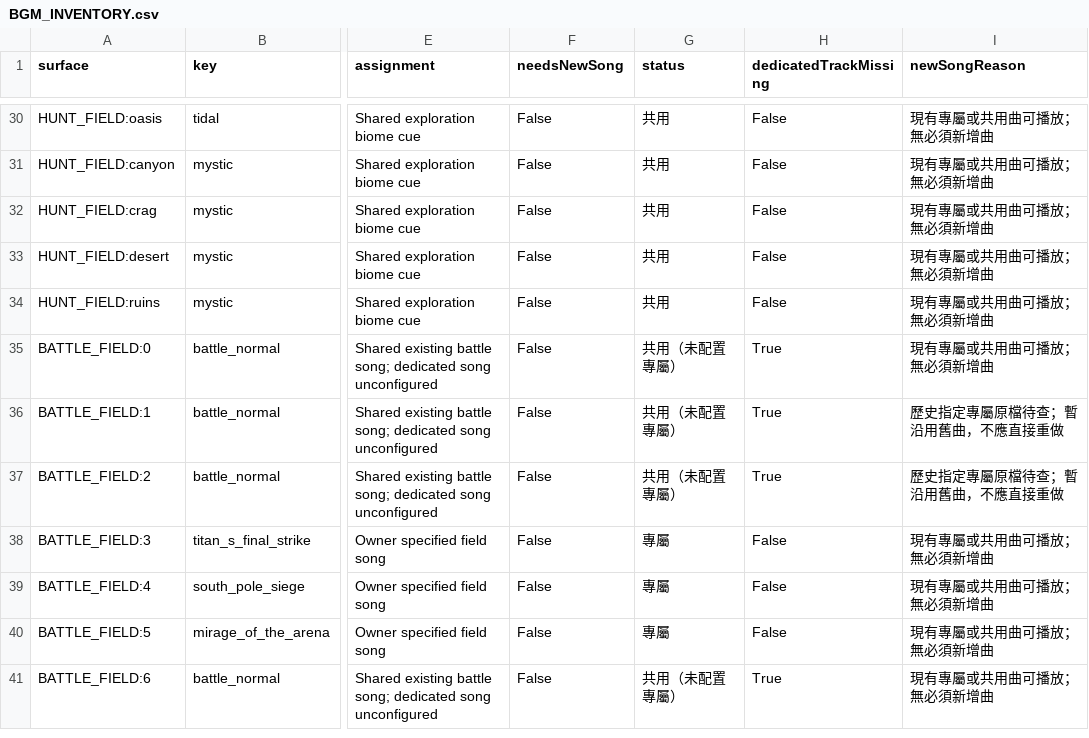
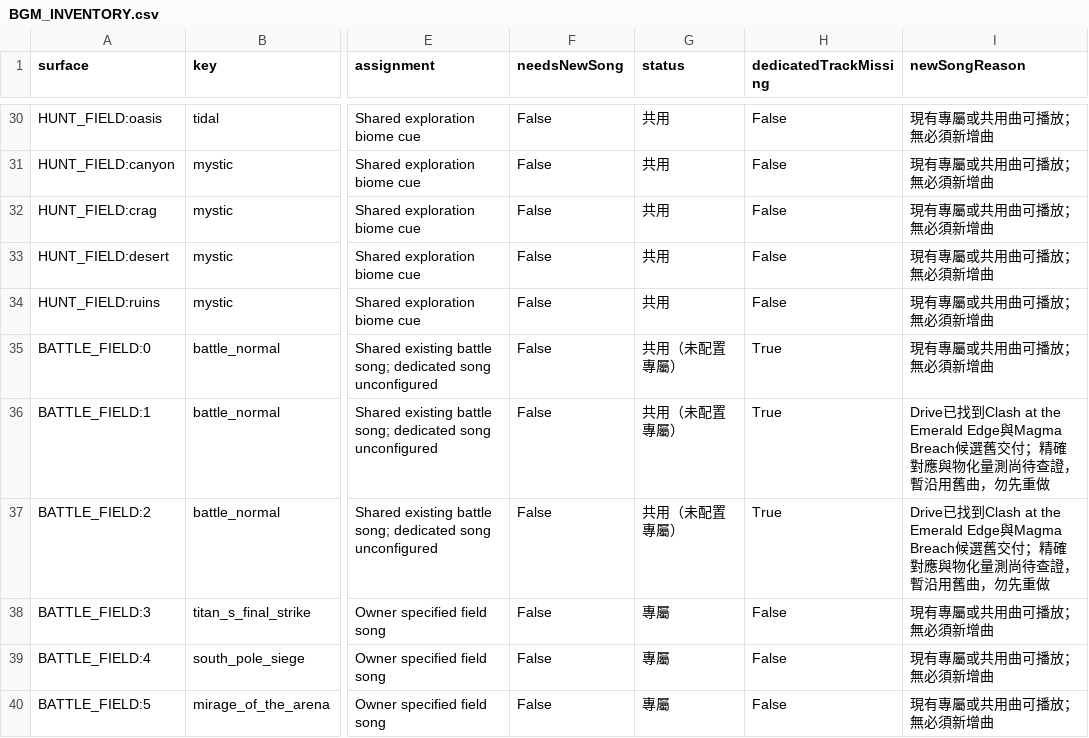
Before and after one commit to Orochi771127/championship-2026, a CSV file: docs/reports/music-repair-2026-10-18/BGM_INVENTORY.csv, drawn as a sheet; only a part is shown, gaps mark what is left out; the shorter side is filled out with more unchanged rows; the diff names each change by its address in the sheet, - before the commit and + after, or states it on an @@ line.

Commit message:
Clarify optional song shortlist after existing delivery discovery

```diff
--- a/docs/reports/music-repair-2026-10-18/BGM_INVENTORY.csv
+++ b/docs/reports/music-repair-2026-10-18/BGM_INVENTORY.csv
-I36:I37 (newSongReason): 歷史指定專屬原檔待查；暫沿用舊曲，不應直接重做
+I36:I37 (newSongReason): Drive已找到Clash at the Emerald Edge與Magma Breach候選舊交付；精確對應與物化量測尚待查證，暫沿用舊曲，勿先重做
```
Also changed, not shown: 2 other files.
